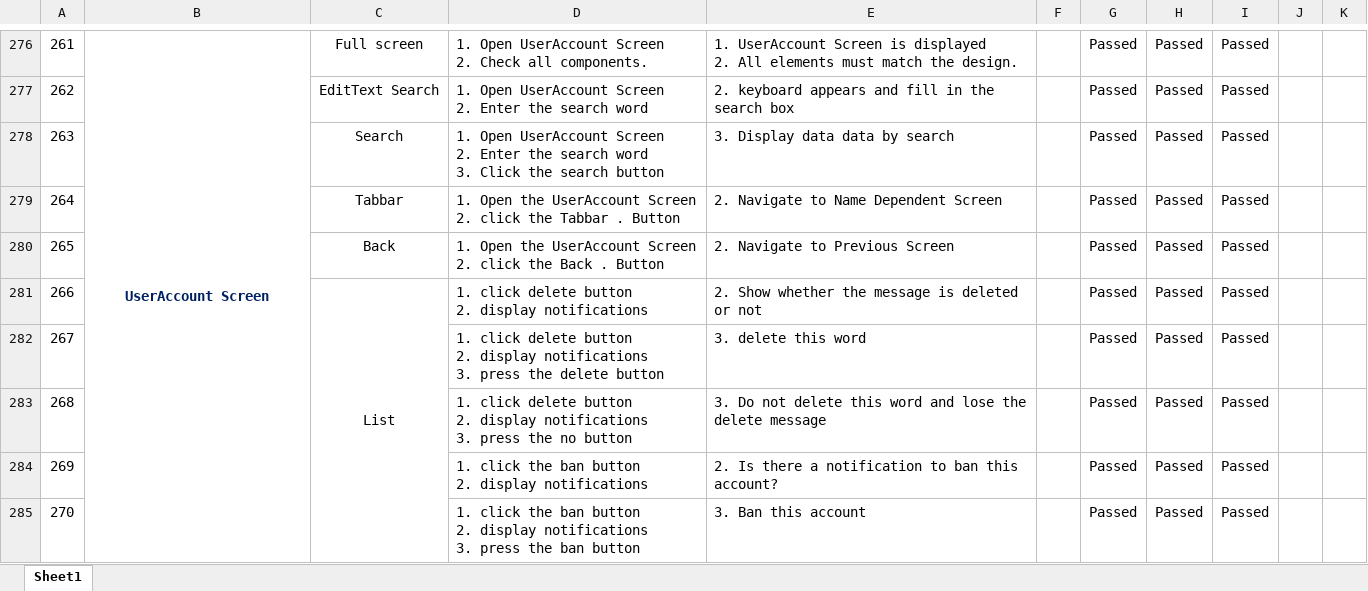
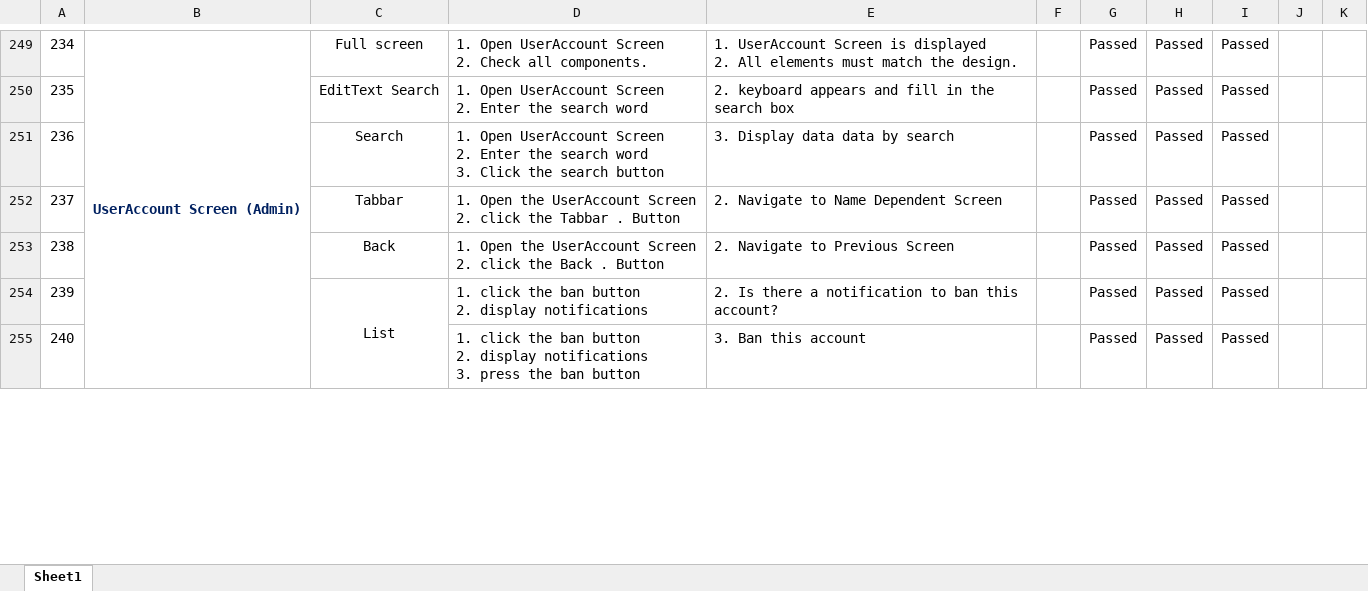
Before and after one commit to IMD246/ChuyenDe12, an Excel workbook: TestCase-Reup.xlsx, sheet Sheet1, drawn as a sheet; only a part is shown, gaps mark what is left out; values as stored, in another font and other column widths than the file's, no borders; conditional formats not drawn; removed rows and columns are numbered as before the commit, all else as after; ↵ is a line break in a cell; the diff covers the shown part only; the diff names each change by its address in the sheet, - before the commit and + after, or states it on an @@ line.

```diff
--- a/TestCase-Reup.xlsx (sheet Sheet1)
+++ b/TestCase-Reup.xlsx (sheet Sheet1)
@@ column A renumbered from row 247 down @@
-B249: UserAccount Screen
+B249: UserAccount Screen (Admin)
-row 281: 266 |  | List | 1. click delete button ↵ 2. display notifications | 2. Show whether the message is deleted or not |  | Passed | Passed | Passed
-row 282: 267 |  |  | 1. click delete button ↵ 2. display notifications ↵ 3. press the delete button | 3. delete this word |  | Passed | Passed | Passed
-row 283: 268 |  |  | 1. click delete button ↵ 2. display notifications ↵ 3. press the no button | 3. Do not delete this word and lose the delete message |  | Passed | Passed | Passed
-C254: (empty)
+C254: List
+C254:C256 merged
```
Also changed, not shown: 5 added rows, 63 removed rows, 41 edited cells, cell formats and merged cells elsewhere in this sheet.
